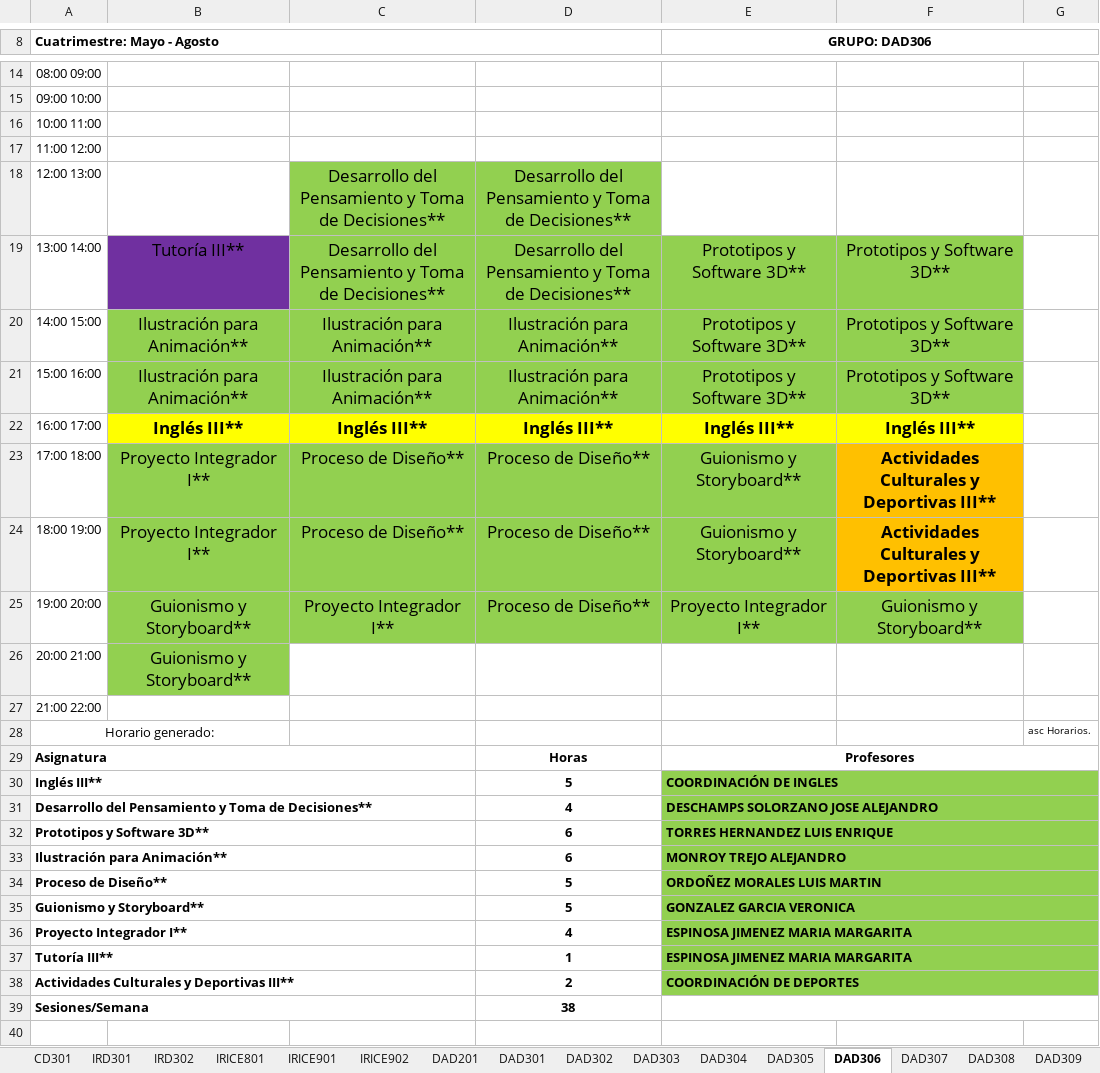
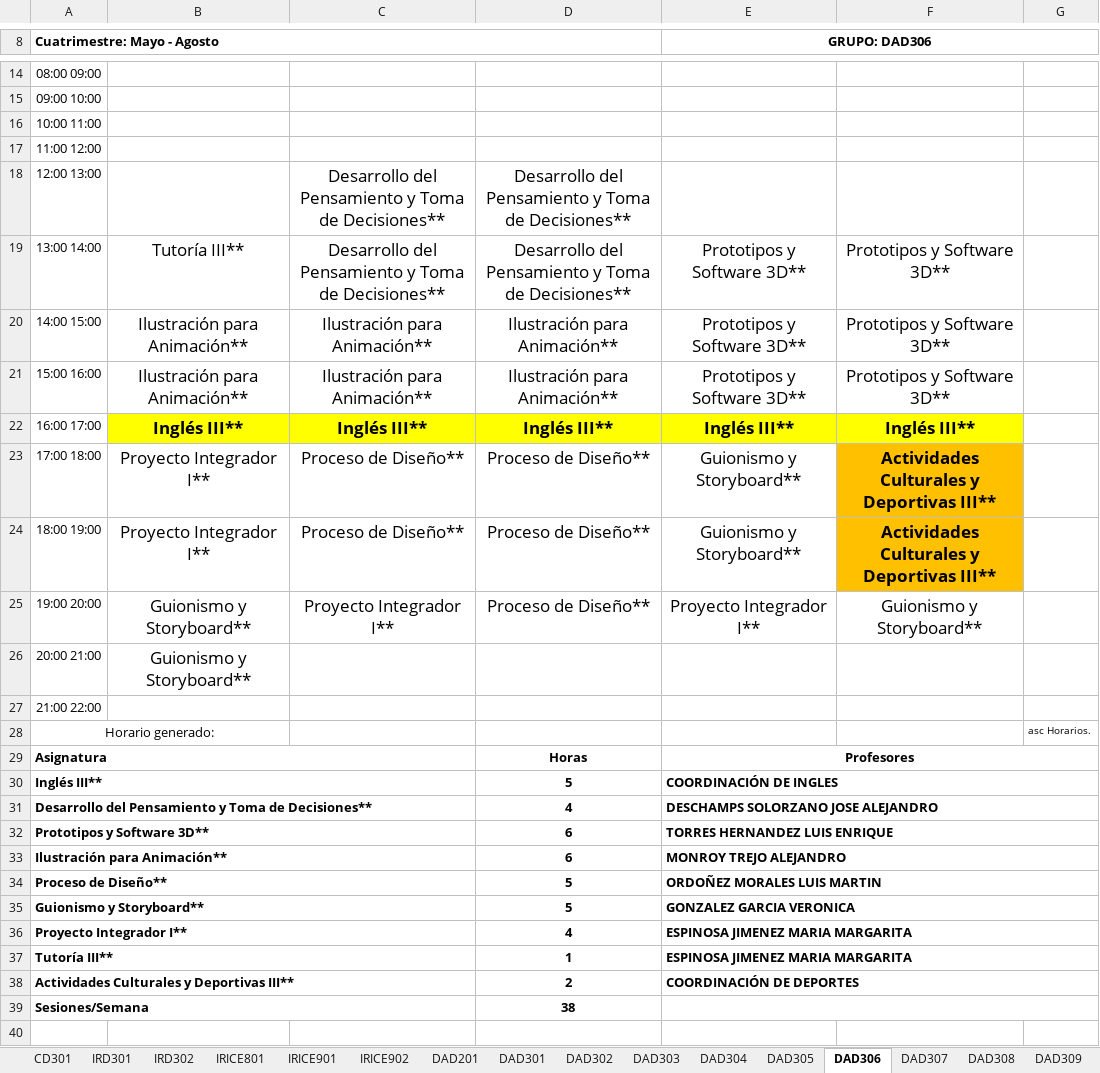
Before and after one commit to hackuna885/carga2025_2, an Excel workbook: HGrupo_Tele_2025-2_080325.xlsx, sheet DAD306, drawn as a sheet; only a part is shown, gaps mark what is left out; values as stored, in another font and other column widths than the file's, no borders; charts and pictures not drawn; the diff names each change by its address in the sheet, - before the commit and + after, or states it on an @@ line.

```diff
--- a/HGrupo_Tele_2025-2_080325.xlsx (sheet DAD306)
+++ b/HGrupo_Tele_2025-2_080325.xlsx (sheet DAD306)
-C18:D18 fill: #92D050
+C18:D18 fill: none
-B19 fill: #7030A0
+B19 fill: none
-C19:F19 fill: #92D050
+C19:F19 fill: none
-B20:F21 fill: #92D050
+B20:F21 fill: none
-B23:E24 fill: #92D050
+B23:E24 fill: none
-B25:F25 fill: #92D050
+B25:F25 fill: none
-B26 fill: #92D050
+B26 fill: none
-E30:G38 fill: #92D050
+E30:G38 fill: none
```
Also changed, not shown: sheet DAD305, sheet DAD303, sheet DAD304, sheet DAD201, sheet IRD301, sheet IRD302, 19 more sheets.
